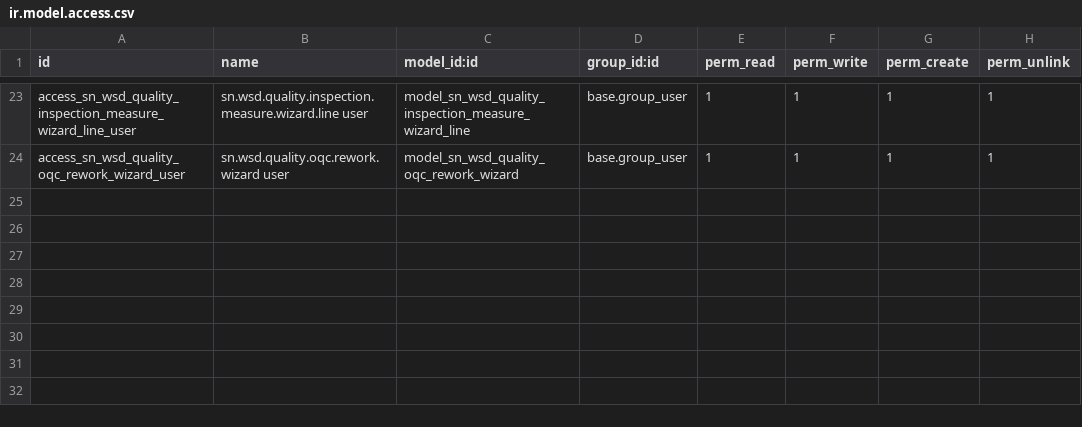
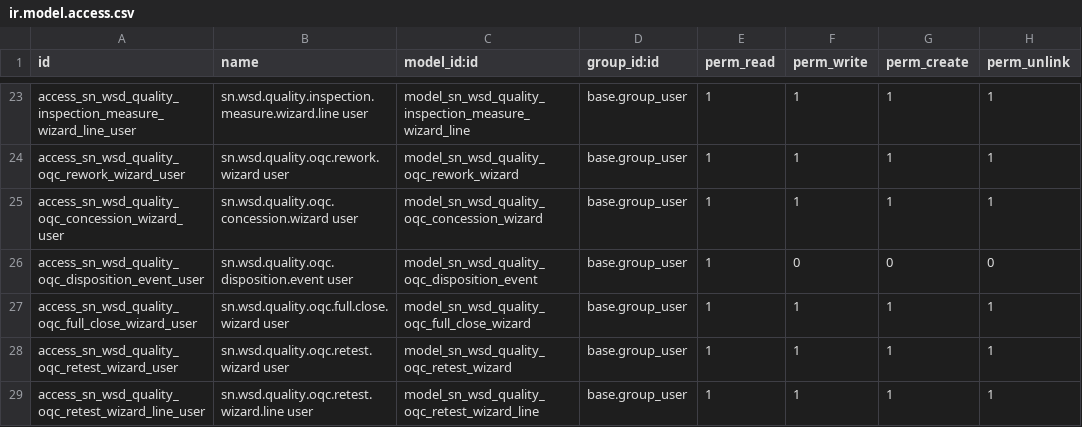
Before and after one commit to SNCIC/wsd, a CSV file: sn_wsd_quality/security/ir.model.access.csv, drawn as a sheet; only a part is shown, gaps mark what is left out.

Commit message:
[ADD] OQC disposition closure: append-only events, release gates, in-place rework/retest/scrap
oqc-disposition-closure (batch 1-8):
- sn_wsd_quality: append-only disposition event model with company rule,
  derived per-board states, concession/retest/full-close wizards, receipt
  release gates on completion/pallet/receipt creation/picking validation,
  current-board panel, server-paged ledger + history, zh_CN translations
- sn_wsd_mrp: scoped rework voucher fields (order/target/start/event id),
  history watermark cutoff for strict re-walks, pallet receipt gate hook
- sn_wsd_scrap: event <-> scrap record link, confirm/restore dispositions
- tests: 300 cases green across quality/mrp/scrap; migration baseline

```diff
--- a/sn_wsd_quality/security/ir.model.access.csv
+++ b/sn_wsd_quality/security/ir.model.access.csv
@@ -24 +24,6 @@ access_sn_wsd_quality_inspection_measure_wizard_line_user,sn.wsd.quality.inspect
 access_sn_wsd_quality_oqc_rework_wizard_user,sn.wsd.quality.oqc.rework.wizard user,model_sn_wsd_quality_oqc_rework_wizard,base.group_user,1,1,1,1
+access_sn_wsd_quality_oqc_concession_wizard_user,sn.wsd.quality.oqc.concession.wizard user,model_sn_wsd_quality_oqc_concession_wizard,base.group_user,1,1,1,1
+access_sn_wsd_quality_oqc_disposition_event_user,sn.wsd.quality.oqc.disposition.event user,model_sn_wsd_quality_oqc_disposition_event,base.group_user,1,0,0,0
+access_sn_wsd_quality_oqc_full_close_wizard_user,sn.wsd.quality.oqc.full.close.wizard user,model_sn_wsd_quality_oqc_full_close_wizard,base.group_user,1,1,1,1
+access_sn_wsd_quality_oqc_retest_wizard_user,sn.wsd.quality.oqc.retest.wizard user,model_sn_wsd_quality_oqc_retest_wizard,base.group_user,1,1,1,1
+access_sn_wsd_quality_oqc_retest_wizard_line_user,sn.wsd.quality.oqc.retest.wizard.line user,model_sn_wsd_quality_oqc_retest_wizard_line,base.group_user,1,1,1,1
```
Also changed, not shown: 45 other files.
